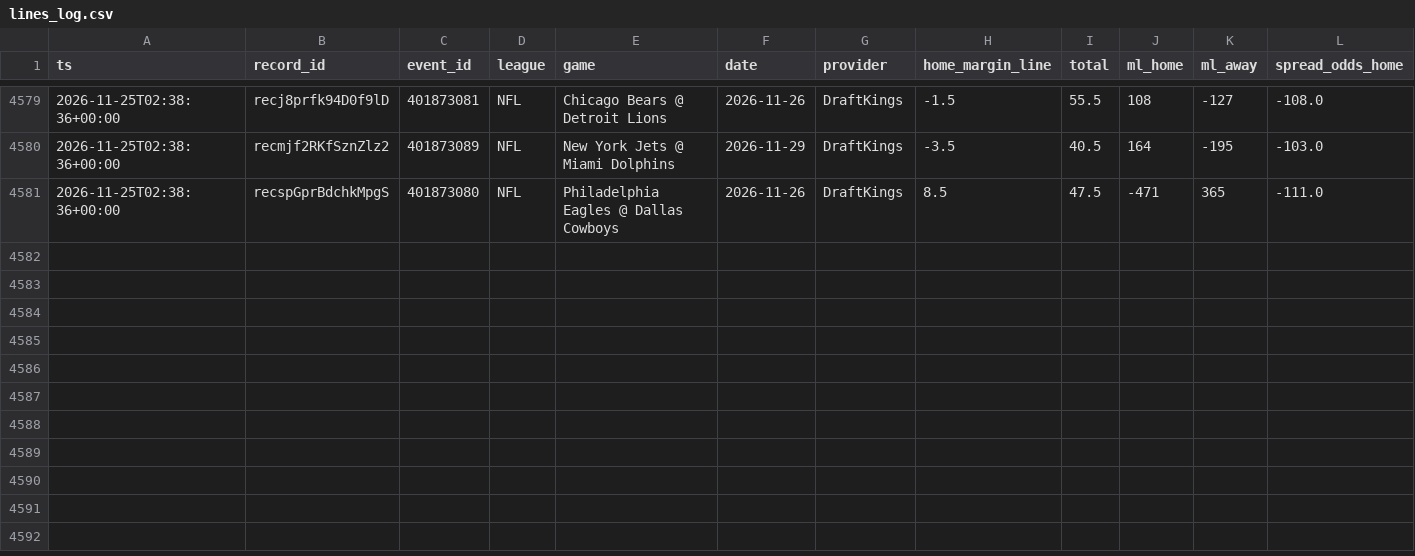
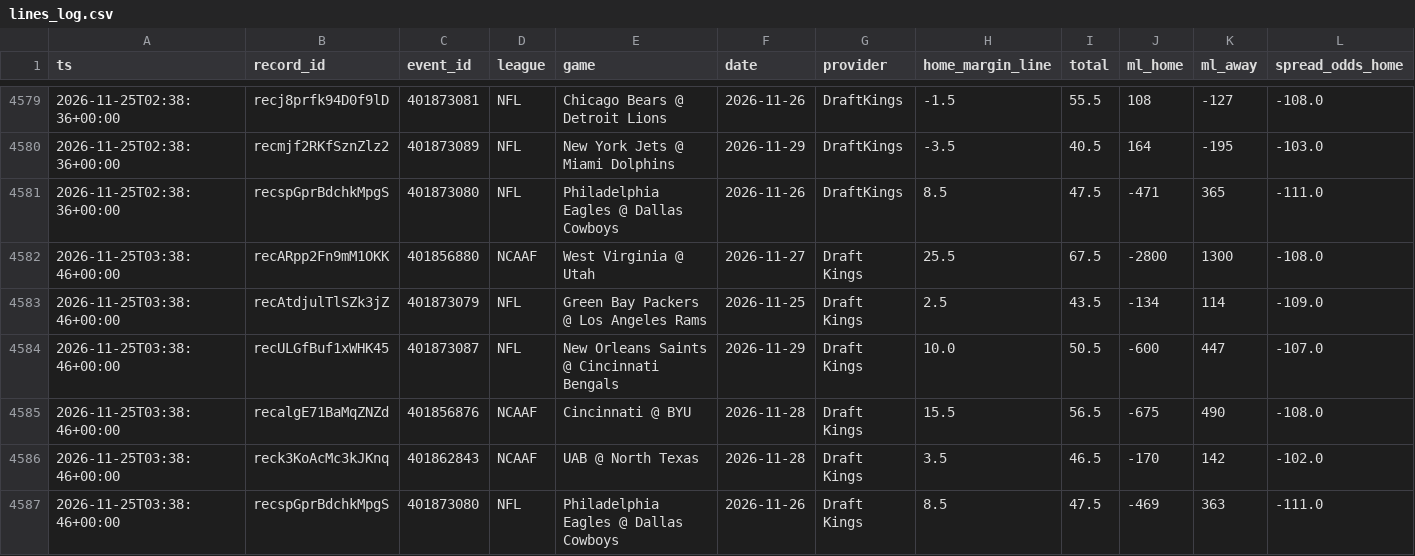
Before and after one commit to Fluff421/custom-claude-skills, a CSV file: signal-desk/intelligence/markets/lines_log.csv, drawn as a sheet; only a part is shown, gaps mark what is left out; rows hold the shown columns only; the diff names each change by its address in the sheet, - before the commit and + after, or states it on an @@ line.

```diff
--- a/signal-desk/intelligence/markets/lines_log.csv
+++ b/signal-desk/intelligence/markets/lines_log.csv
+row 4582: 2026-11-25T03:38:46+00:00 | recARpp2Fn9mM1OKK | 401856880 | NCAAF | West Virginia @ Utah | 2026-11-27 | Draft Kings | 25.5 | 67.5 | -2800 | 1300 | -108.0
+row 4583: 2026-11-25T03:38:46+00:00 | recAtdjulTlSZk3jZ | 401873079 | NFL | Green Bay Packers @ Los Angeles Rams | 2026-11-25 | Draft Kings | 2.5 | 43.5 | -134 | 114 | -109.0
+row 4584: 2026-11-25T03:38:46+00:00 | recULGfBuf1xWHK45 | 401873087 | NFL | New Orleans Saints @ Cincinnati Bengals | 2026-11-29 | Draft Kings | 10.0 | 50.5 | -600 | 447 | -107.0
+row 4585: 2026-11-25T03:38:46+00:00 | recalgE71BaMqZNZd | 401856876 | NCAAF | Cincinnati @ BYU | 2026-11-28 | Draft Kings | 15.5 | 56.5 | -675 | 490 | -108.0
+row 4586: 2026-11-25T03:38:46+00:00 | reck3KoAcMc3kJKnq | 401862843 | NCAAF | UAB @ North Texas | 2026-11-28 | Draft Kings | 3.5 | 46.5 | -170 | 142 | -102.0
+row 4587: 2026-11-25T03:38:46+00:00 | recspGprBdchkMpgS | 401873080 | NFL | Philadelphia Eagles @ Dallas Cowboys | 2026-11-26 | Draft Kings | 8.5 | 47.5 | -469 | 363 | -111.0
```
Also changed, not shown: signal-desk/data/graded_picks.csv, signal-desk/intelligence/learning_state.csv, 15 other files.
